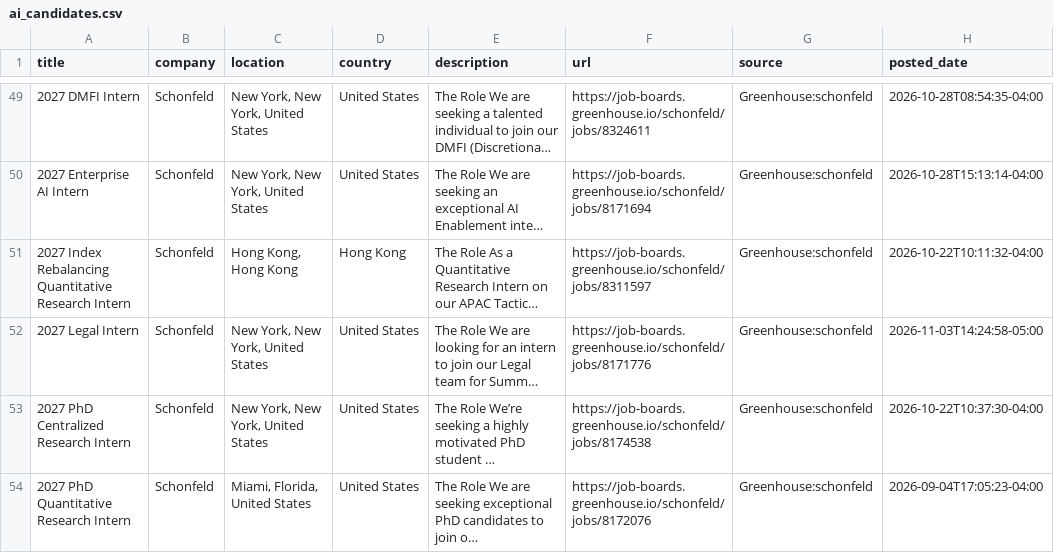
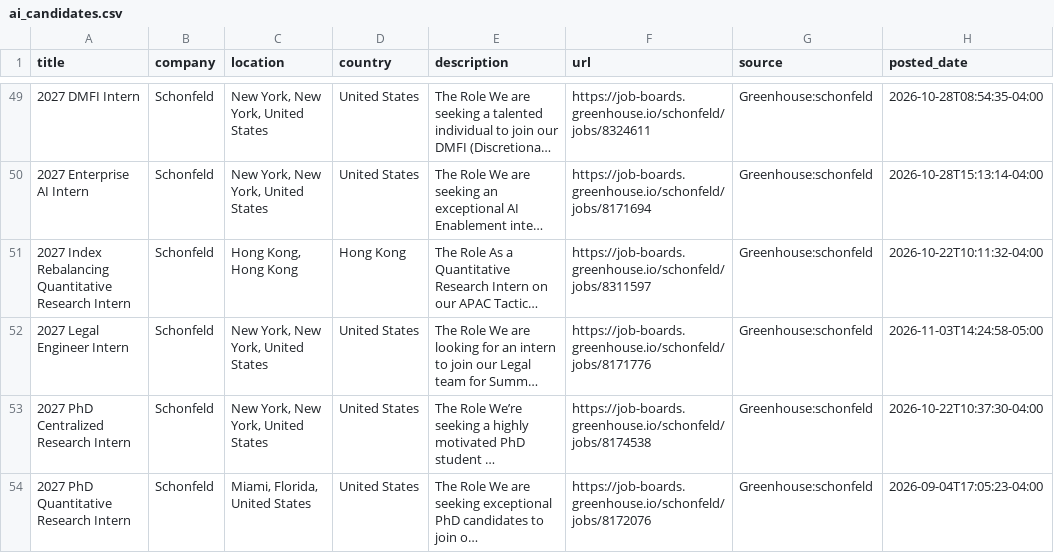
Before and after one commit to jzikim/global-internship-hunter, a CSV file: data/ai_candidates.csv, drawn as a sheet; only a part is shown, gaps mark what is left out; long unchanged cells end in …; the diff names each change by its address in the sheet, - before the commit and + after, or states it on an @@ line.

```diff
--- a/data/ai_candidates.csv
+++ b/data/ai_candidates.csv
-A52 (title): 2027 Legal Intern
+A52 (title): 2027 Legal Engineer Intern
```
Also changed, not shown: data/jobs.csv, 5 other files.
